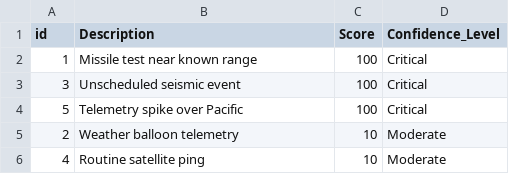
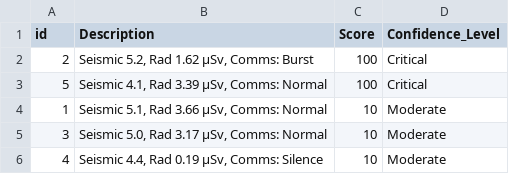
Before and after one commit to dmorris2323/ghost_parser_starter_kit, a CSV file: src/commander_extract.csv, drawn as a sheet.

```diff
--- a/src/commander_extract.csv
+++ b/src/commander_extract.csv
@@ -1,6 +1,6 @@
 id,Description,Score,Confidence_Level
-1,Missile test near known range,100,Critical
-3,Unscheduled seismic event,100,Critical
-5,Telemetry spike over Pacific,100,Critical
-2,Weather balloon telemetry,10,Moderate
-4,Routine satellite ping,10,Moderate
+2,"Seismic 5.2, Rad 1.62 µSv, Comms: Burst",100,Critical
+5,"Seismic 4.1, Rad 3.39 µSv, Comms: Normal",100,Critical
+1,"Seismic 5.1, Rad 3.66 µSv, Comms: Normal",10,Moderate
+3,"Seismic 5.0, Rad 3.17 µSv, Comms: Normal",10,Moderate
+4,"Seismic 4.4, Rad 0.19 µSv, Comms: Silence",10,Moderate
```
Also changed, not shown: 6 other files.
